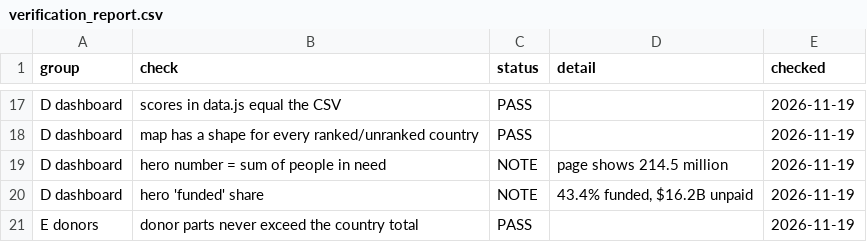
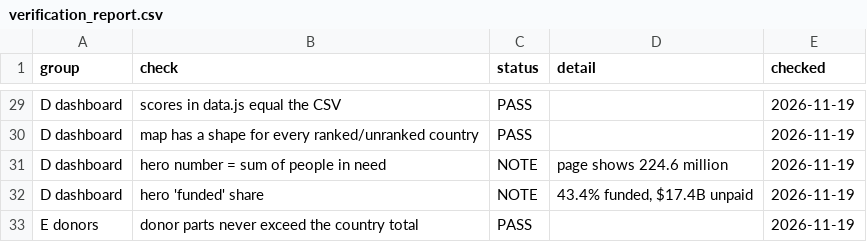
Before and after one commit to elicuya1/AidGap, a CSV file: data/reference/verification_report.csv, drawn as a sheet; only a part is shown, gaps mark what is left out; the diff covers the shown part only.

```diff
--- a/data/reference/verification_report.csv
+++ b/data/reference/verification_report.csv
@@ -18,4 +30,4 @@ D dashboard,scores in data.js equal the CSV,PASS,,2026-11-19
 D dashboard,map has a shape for every ranked/unranked country,PASS,,2026-11-19
-D dashboard,hero number = sum of people in need,NOTE,page shows 214.5 million,2026-11-19
-D dashboard,hero 'funded' share,NOTE,"43.4% funded, $16.2B unpaid",2026-11-19
+D dashboard,hero number = sum of people in need,NOTE,page shows 224.6 million,2026-11-19
+D dashboard,hero 'funded' share,NOTE,"43.4% funded, $17.4B unpaid",2026-11-19
 E donors,donor parts never exceed the country total,PASS,,2026-11-19
```
Also changed, not shown: 12 added rows and 9 edited cells elsewhere in this file, data/reference/sources.csv, 8 other files.
